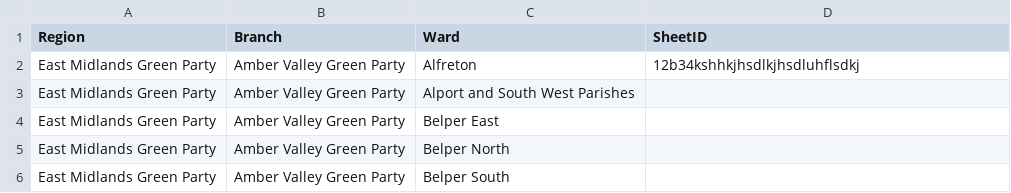
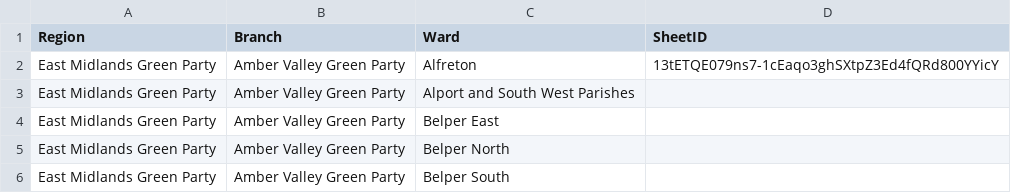
Before and after one commit to jonmilestwgp-arch/Door-Knockers, a CSV file: sheets.csv, drawn as a sheet; only a part is shown.

Commit message:
Updated csv sheet ids

```diff
--- a/sheets.csv
+++ b/sheets.csv
@@ -1,3 +1,3 @@
 Region,Branch,Ward,SheetID
-East Midlands Green Party,Amber Valley Green Party,Alfreton,12b34kshhkjhsdlkjhsdluhflsdkj
+East Midlands Green Party,Amber Valley Green Party,Alfreton,13tETQE079ns7-1cEaqo3ghSXtpZ3Ed4fQRd800YYicY
 East Midlands Green Party,Amber Valley Green Party,Alport and South West Parishes,
```
